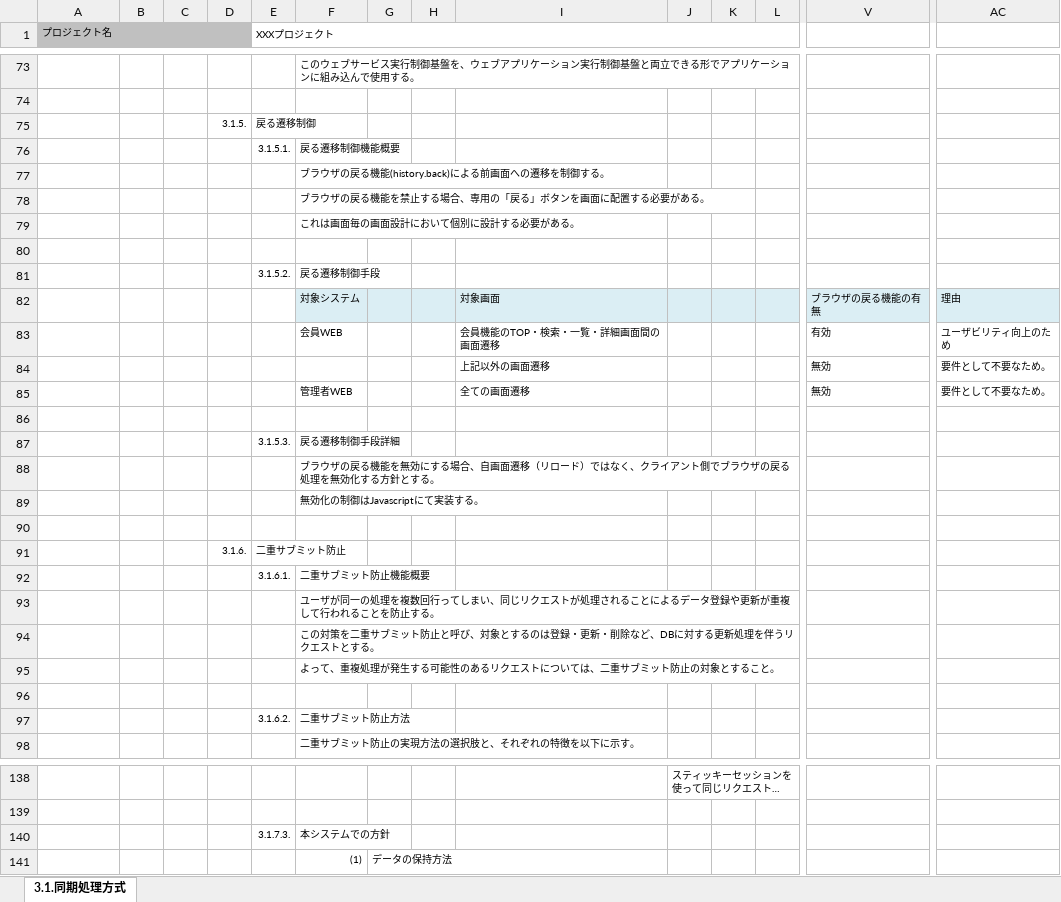
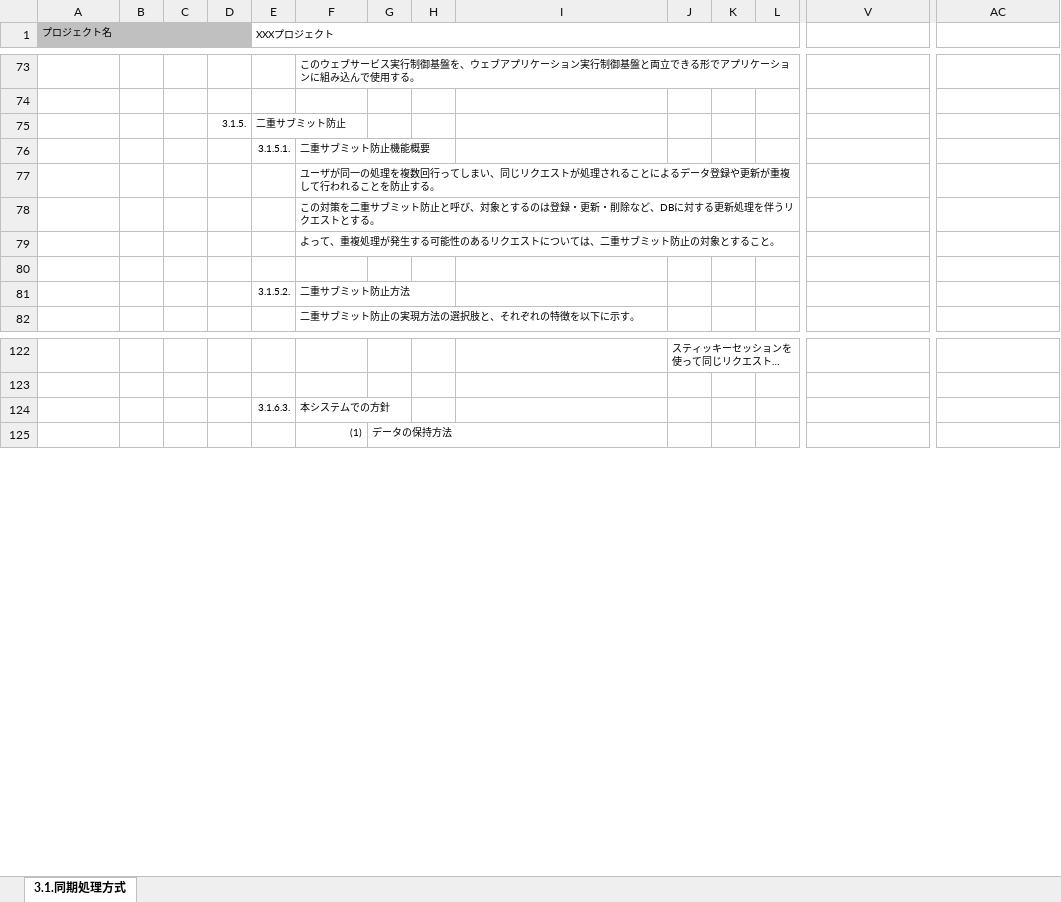
Before and after one commit to Fintan-contents/application-architecture-sample, an Excel workbook: nablarch_sample/アプリケーション方式設計書_3画面処理方式_3.1同期処理方式.xlsx, sheet 3.1.同期処理方式, drawn as a sheet; only a part is shown, gaps mark what is left out; long unchanged cells end in …; values as stored, in another font and other column widths than the file's, no borders; charts and pictures not drawn; removed rows and columns are numbered as before the commit, all else as after; rows hold the shown columns only; the diff covers the shown part only; the diff names each change by its address in the sheet, - before the commit and + after, or states it on an @@ line.

```diff
--- a/nablarch_sample/アプリケーション方式設計書_3画面処理方式_3.1同期処理方式.xlsx (sheet 3.1.同期処理方式)
+++ b/nablarch_sample/アプリケーション方式設計書_3画面処理方式_3.1同期処理方式.xlsx (sheet 3.1.同期処理方式)
-row 75:  |  |  | 3.1.5. | 戻る遷移制御
-row 76:  |  |  |  | 3.1.5.1. | 戻る遷移制御機能概要
-row 77:  |  |  |  |  | ブラウザの戻る機能(history.back)による前画面への遷移を制御する。
-row 78:  |  |  |  |  | ブラウザの戻る機能を禁止する場合、専用の「戻る」ボタンを画面に配置する必要がある。
-row 79:  |  |  |  |  | これは画面毎の画面設計において個別に設計する必要がある。
-row 80: (empty)
-row 81:  |  |  |  | 3.1.5.2. | 戻る遷移制御手段
-row 82:  |  |  |  |  | 対象システム |  |  | 対象画面 |  |  |  | ブラウザの戻る機能の有無 | 理由
-row 83:  |  |  |  |  | 会員WEB |  |  | 会員機能のTOP・検索・一覧・詳細画面間の画面遷移 |  |  |  | 有効 | ユーザビリティ向上のため
-row 84:  |  |  |  |  |  |  |  | 上記以外の画面遷移 |  |  |  | 無効 | 要件として不要なため。
-row 85:  |  |  |  |  | 管理者WEB |  |  | 全ての画面遷移 |  |  |  | 無効 | 要件として不要なため。
-row 86: (empty)
-row 87:  |  |  |  | 3.1.5.3. | 戻る遷移制御手段詳細
-row 88:  |  |  |  |  | ブラウザの戻る機能を無効にする場合、自画面遷移（リロード）ではなく、クライアント側でブラウザの戻る処理を無効化する方針とする。
-row 89:  |  |  |  |  | 無効化の制御はJavascriptにて実装する。
-row 90: (empty)
-D75: 3.1.6.
+D75: 3.1.5.
-E76 (XXXプロジェクト): 3.1.6.1.
+E76 (XXXプロジェクト): 3.1.5.1.
-E81 (XXXプロジェクト): 3.1.6.2.
+E81 (XXXプロジェクト): 3.1.5.2.
-row 140:  |  |  |  | 3.1.7.3. | 本システムでの方針
+row 124:  |  |  |  | 3.1.6.3. | 本システムでの方針
```
Also changed, not shown: 23 edited cells elsewhere in this sheet, formulas that keep their value, charts or pictures, nablarch_sample/アプリケーション方式設計書_0表紙.xlsx, nablarch_sample/アプリケーション方式設計書_3画面処理方式_3.2.非同期処理方式.xlsx.
